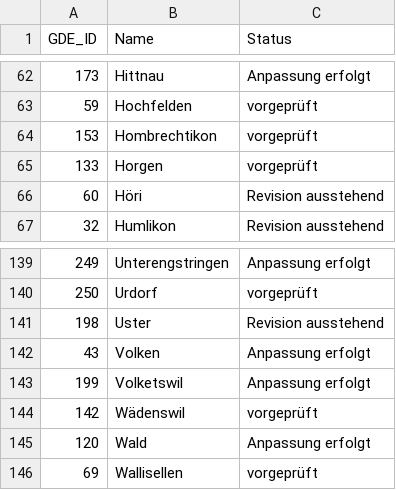
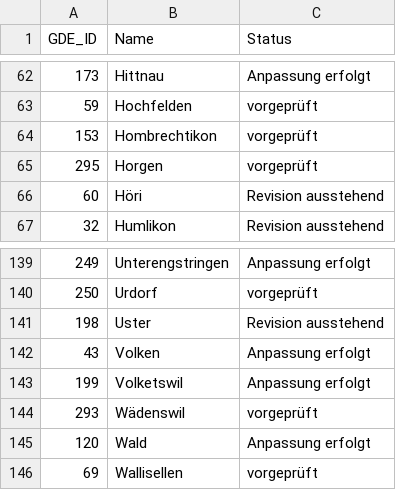
Before and after one commit to statistikZH/GAZ_Umsetzung_nGG, a TSV file: Umsetzung_nGG_Politische_Gemeinden_2021.tsv, drawn as a sheet; only a part is shown, gaps mark what is left out.

Commit message:
korrektur BFS-Nummern

```diff
--- a/Umsetzung_nGG_Politische_Gemeinden_2021.tsv
+++ b/Umsetzung_nGG_Politische_Gemeinden_2021.tsv
@@ -64,3 +64,3 @@ GDE_ID	Name	Status
 153	Hombrechtikon	vorgeprüft
-133	Horgen	vorgeprüft
+295	Horgen	vorgeprüft
 60	Höri	Revision ausstehend
@@ -143,3 +143,3 @@ GDE_ID	Name	Status
 199	Volketswil	Anpassung erfolgt
-142	Wädenswil	vorgeprüft
+293	Wädenswil	vorgeprüft
 120	Wald	Anpassung erfolgt
```
